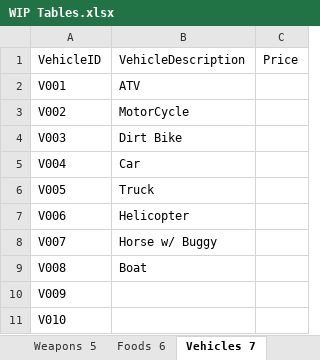
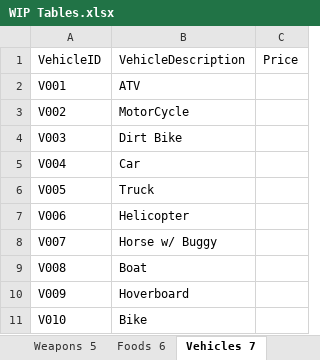
Before and after one commit to Jacob-W23/DatabaseIIGroupOne, an Excel workbook: WIP Tables.xlsx, sheet Vehicles 7, drawn as a sheet; values as stored, in another font and other column widths than the file's, no borders; the diff names each change by its address in the sheet, - before the commit and + after, or states it on an @@ line.

```diff
--- a/WIP Tables.xlsx (sheet Vehicles 7)
+++ b/WIP Tables.xlsx (sheet Vehicles 7)
-B10: (empty)
+B10: Hoverboard
-B11: (empty)
+B11: Bike
```
Also changed, not shown: sheet Zombies 10, sheet Weapons 5, sheet Roles 3, sheet Housing 8, sheet People Jobs, sheet Foods 6, 1 more sheet, other sheet tabs, Doomsday_DD.xlsx.
